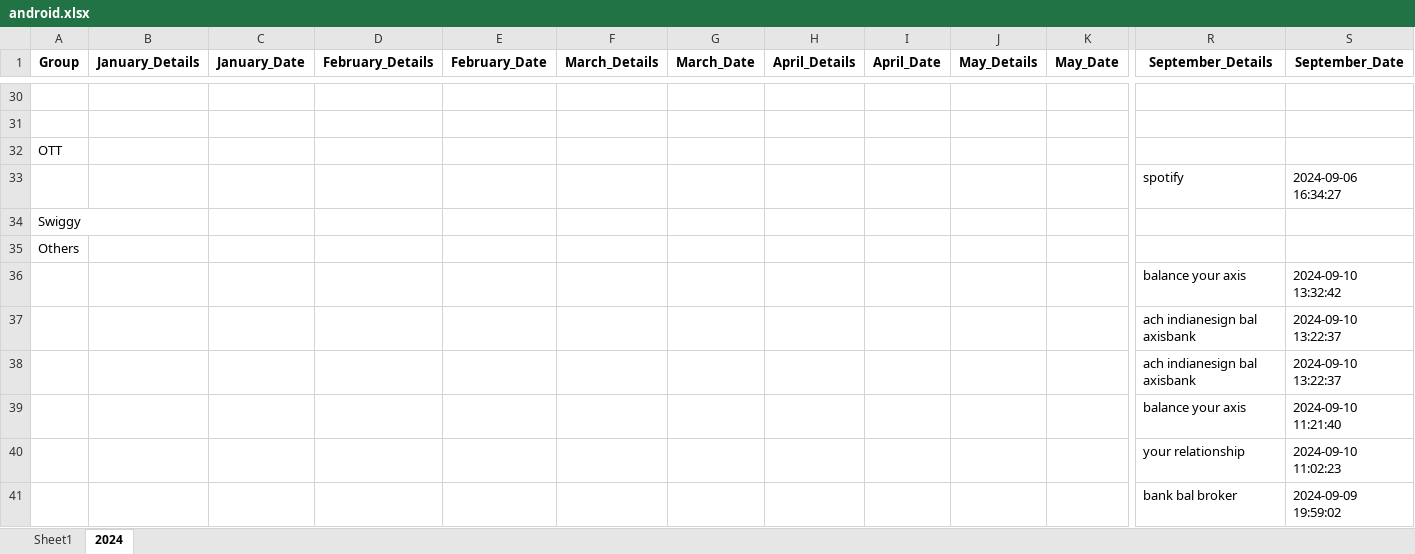
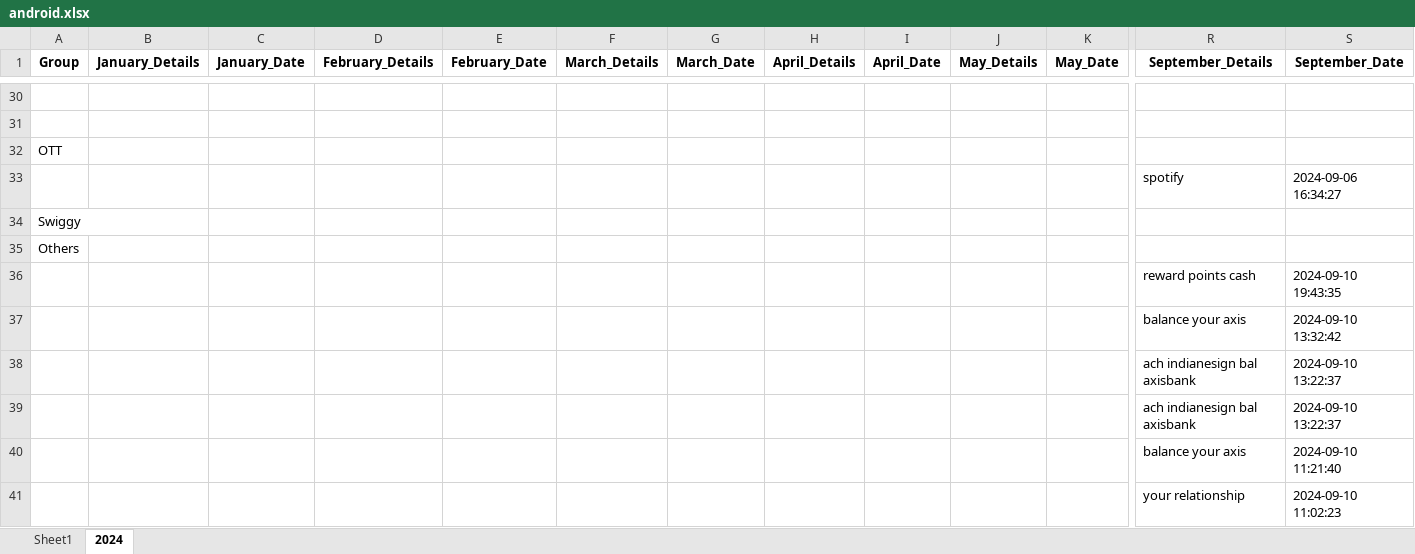
Before and after one commit to vinothvikas1987/LLM_Android, an Excel workbook: android.xlsx, sheet 2024, drawn as a sheet; only a part is shown, gaps mark what is left out; the shorter side is filled out with more unchanged rows; values as stored, in another font and other column widths than the file's, no borders; rows hold the shown columns only; the diff names each change by its address in the sheet, - before the commit and + after, or states it on an @@ line.

Commit message:
Update Excel file 2024-09-10 14:17:43.492381

```diff
--- a/android.xlsx (sheet 2024)
+++ b/android.xlsx (sheet 2024)
+row 36:  |  |  |  |  |  |  |  |  |  |  | reward points cash | 2024-09-10 19:43:35
```
